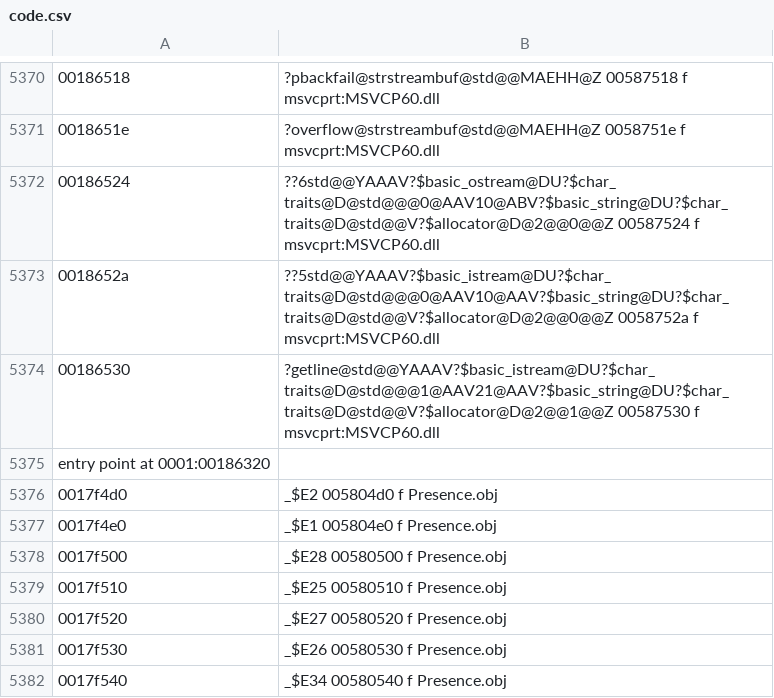
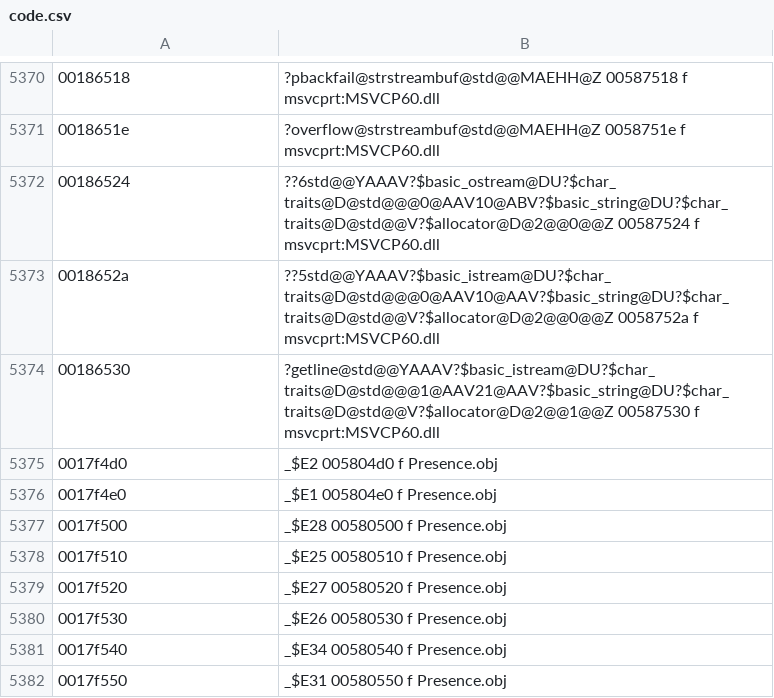
Before and after one commit to trebla64/EvolutionEngine, a CSV file: bin/code.csv, drawn as a sheet; only a part is shown, gaps mark what is left out; the shorter side is filled out with more unchanged rows; the diff names each change by its address in the sheet, - before the commit and + after, or states it on an @@ line.

Commit message:
remove stray line

```diff
--- a/bin/code.csv
+++ b/bin/code.csv
-row 5375: entry point at 0001:00186320
```
